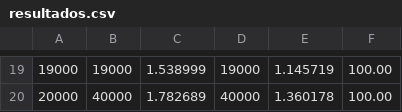
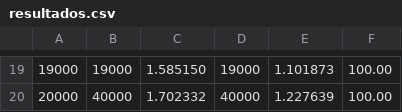
Before and after one commit to fabioramos-02/Atividade-2, a CSV file: resultados.csv, drawn as a sheet; only a part is shown, gaps mark what is left out; the diff covers the shown part only.

```diff
--- a/resultados.csv
+++ b/resultados.csv
@@ -19,2 +19,2 @@
-19000,19000,1.538999,19000,1.145719,100.00
-20000,40000,1.782689,40000,1.360178,100.00
+19000,19000,1.585150,19000,1.101873,100.00
+20000,40000,1.702332,40000,1.227639,100.00
```
Also changed, not shown: 62 edited cells elsewhere in this file, 4 other files.
